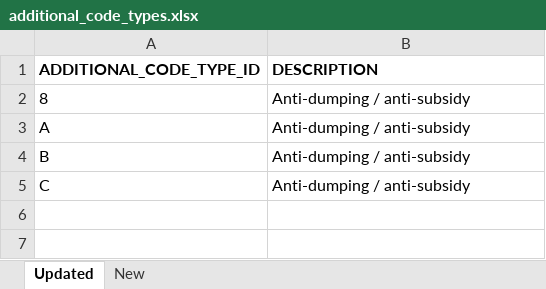
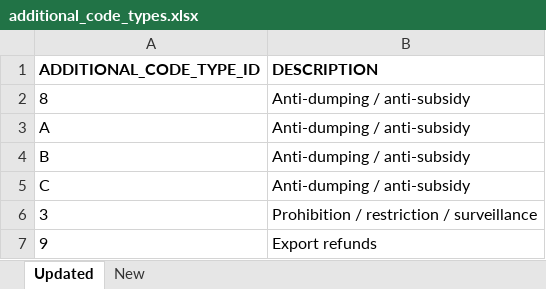
Before and after one commit to mattlavis-transform/tariff_new, an Excel workbook: create-data/create_reference_data/source/additional_code_types/additional_code_types.xlsx, sheet Updated, drawn as a sheet; values as stored, in another font and other column widths than the file's, no borders; the diff names each change by its address in the sheet, - before the commit and + after, or states it on an @@ line.

```diff
--- a/create-data/create_reference_data/source/additional_code_types/additional_code_types.xlsx (sheet Updated)
+++ b/create-data/create_reference_data/source/additional_code_types/additional_code_types.xlsx (sheet Updated)
+row 6: 3 | Prohibition / restriction / surveillance
+row 7: 9 | Export refunds
```
Also changed, not shown: create-data/create_reference_data/source/commodities/commodities_isle_of_man.xlsx, 23 other files.
